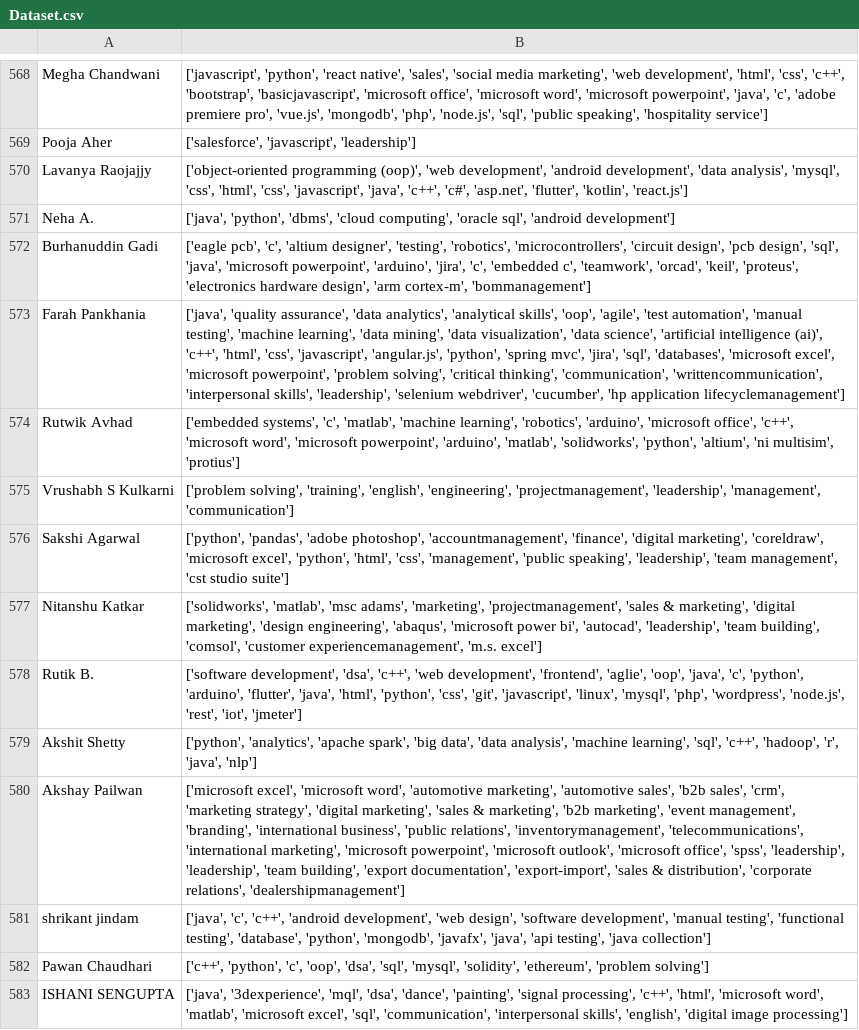
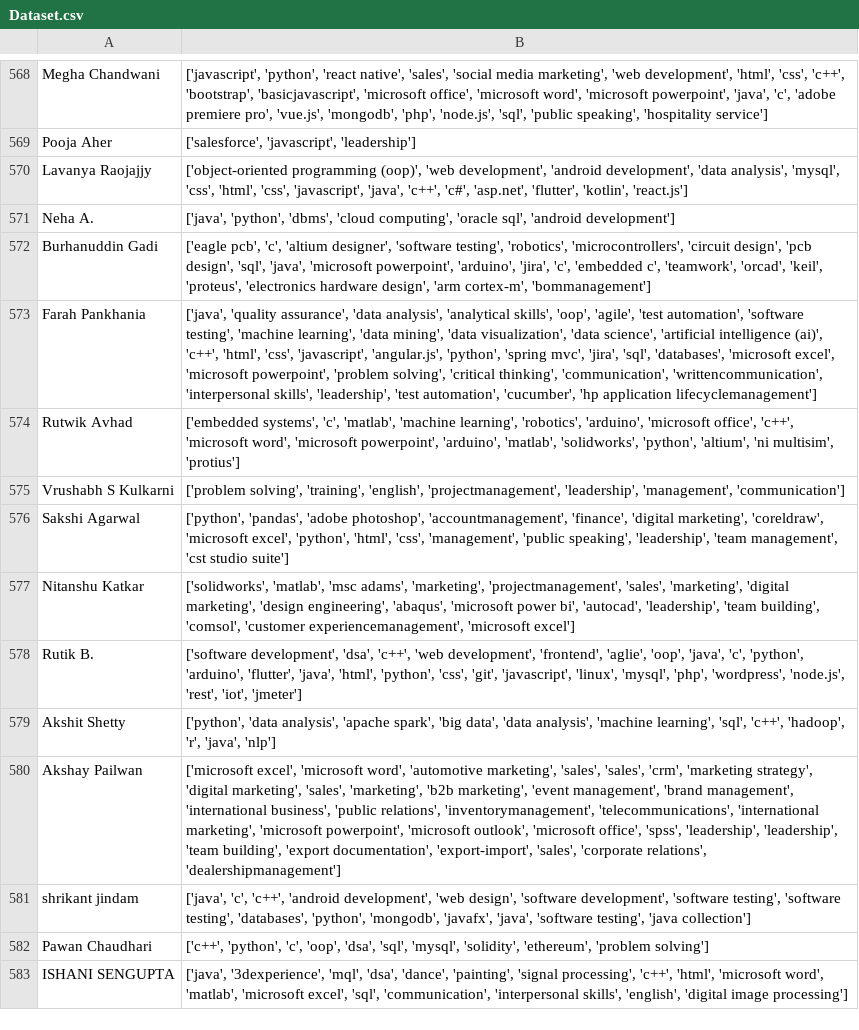
Before and after one commit to Project-Based-Learning-IT/Recommendation-Algorithm, a CSV file: Dataset.csv, drawn as a sheet; only a part is shown, gaps mark what is left out; the diff covers the shown part only.

```diff
--- a/Dataset.csv
+++ b/Dataset.csv
@@ -571,12 +571,12 @@ Lavanya Raojajjy,"['object-oriented programming (oop)', 'web development', 'andr
 Neha A.,"['java', 'python', 'dbms', 'cloud computing', 'oracle sql', 'android development']"
-Burhanuddin Gadi,"['eagle pcb', 'c', 'altium designer', 'testing', 'robotics', 'microcontrollers', 'circuit design', 'pcb design', 'sql', 'java', 'microsoft powerpoint', 'arduino', 'jira', 'c', 'embedded c', 'teamwork', 'orcad', 'keil', 'proteus', 'electronics hardware design', 'arm cortex-m', 'bommanagement']"
-Farah Pankhania,"['java', 'quality assurance', 'data analytics', 'analytical skills', 'oop', 'agile', 'test automation', 'manual testing', 'machine learning', 'data mining', 'data visualization', 'data science', 'artificial intelligence (ai)', 'c++', 'html', 'css', 'javascript', 'angular.js', 'python', 'spring mvc', 'jira', 'sql', 'databases', 'microsoft excel', 'microsoft powerpoint', 'problem solving', 'critical thinking', 'communication', 'writtencommunication', 'interpersonal skills', 'leadership', 'selenium webdriver', 'cucumber', 'hp application lifecyclemanagement']"
+Burhanuddin Gadi,"['eagle pcb', 'c', 'altium designer', 'software testing', 'robotics', 'microcontrollers', 'circuit design', 'pcb design', 'sql', 'java', 'microsoft powerpoint', 'arduino', 'jira', 'c', 'embedded c', 'teamwork', 'orcad', 'keil', 'proteus', 'electronics hardware design', 'arm cortex-m', 'bommanagement']"
+Farah Pankhania,"['java', 'quality assurance', 'data analysis', 'analytical skills', 'oop', 'agile', 'test automation', 'software testing', 'machine learning', 'data mining', 'data visualization', 'data science', 'artificial intelligence (ai)', 'c++', 'html', 'css', 'javascript', 'angular.js', 'python', 'spring mvc', 'jira', 'sql', 'databases', 'microsoft excel', 'microsoft powerpoint', 'problem solving', 'critical thinking', 'communication', 'writtencommunication', 'interpersonal skills', 'leadership', 'test automation', 'cucumber', 'hp application lifecyclemanagement']"
 Rutwik Avhad,"['embedded systems', 'c', 'matlab', 'machine learning', 'robotics', 'arduino', 'microsoft office', 'c++', 'microsoft word', 'microsoft powerpoint', 'arduino', 'matlab', 'solidworks', 'python', 'altium', 'ni multisim', 'protius']"
-Vrushabh S Kulkarni,"['problem solving', 'training', 'english', 'engineering', 'projectmanagement', 'leadership', 'management', 'communication']"
+Vrushabh S Kulkarni,"['problem solving', 'training', 'english', 'projectmanagement', 'leadership', 'management', 'communication']"
 Sakshi Agarwal,"['python', 'pandas', 'adobe photoshop', 'accountmanagement', 'finance', 'digital marketing', 'coreldraw', 'microsoft excel', 'python', 'html', 'css', 'management', 'public speaking', 'leadership', 'team management', 'cst studio suite']"
-Nitanshu Katkar,"['solidworks', 'matlab', 'msc adams', 'marketing', 'projectmanagement', 'sales & marketing', 'digital marketing', 'design engineering', 'abaqus', 'microsoft power bi', 'autocad', 'leadership', 'team building', 'comsol', 'customer experiencemanagement', 'm.s. excel']"
+Nitanshu Katkar,"['solidworks', 'matlab', 'msc adams', 'marketing', 'projectmanagement', 'sales', 'marketing', 'digital marketing', 'design engineering', 'abaqus', 'microsoft power bi', 'autocad', 'leadership', 'team building', 'comsol', 'customer experiencemanagement', 'microsoft excel']"
 Rutik B.,"['software development', 'dsa', 'c++', 'web development', 'frontend', 'aglie', 'oop', 'java', 'c', 'python', 'arduino', 'flutter', 'java', 'html', 'python', 'css', 'git', 'javascript', 'linux', 'mysql', 'php', 'wordpress', 'node.js', 'rest', 'iot', 'jmeter']"
-Akshit Shetty,"['python', 'analytics', 'apache spark', 'big data', 'data analysis', 'machine learning', 'sql', 'c++', 'hadoop', 'r', 'java', 'nlp']"
-Akshay Pailwan,"['microsoft excel', 'microsoft word', 'automotive marketing', 'automotive sales', 'b2b sales', 'crm', 'marketing strategy', 'digital marketing', 'sales & marketing', 'b2b marketing', 'event management', 'branding', 'international business', 'public relations', 'inventorymanagement', 'telecommunications', 'international marketing', 'microsoft powerpoint', 'microsoft outlook', 'microsoft office', 'spss', 'leadership', 'leadership', 'team building', 'export documentation', 'export-import', 'sales & distribution', 'corporate relations', 'dealershipmanagement']"
-shrikant jindam,"['java', 'c', 'c++', 'android development', 'web design', 'software development', 'manual testing', 'functional testing', 'database', 'python', 'mongodb', 'javafx', 'java', 'api testing', 'java collection']"
+Akshit Shetty,"['python', 'data analysis', 'apache spark', 'big data', 'data analysis', 'machine learning', 'sql', 'c++', 'hadoop', 'r', 'java', 'nlp']"
+Akshay Pailwan,"['microsoft excel', 'microsoft word', 'automotive marketing', 'sales', 'sales', 'crm', 'marketing strategy', 'digital marketing', 'sales', 'marketing', 'b2b marketing', 'event management', 'brand management', 'international business', 'public relations', 'inventorymanagement', 'telecommunications', 'international marketing', 'microsoft powerpoint', 'microsoft outlook', 'microsoft office', 'spss', 'leadership', 'leadership', 'team building', 'export documentation', 'export-import', 'sales', 'corporate relations', 'dealershipmanagement']"
+shrikant jindam,"['java', 'c', 'c++', 'android development', 'web design', 'software development', 'software testing', 'software testing', 'databases', 'python', 'mongodb', 'javafx', 'java', 'software testing', 'java collection']"
 Pawan Chaudhari,"['c++', 'python', 'c', 'oop', 'dsa', 'sql', 'mysql', 'solidity', 'ethereum', 'problem solving']"
```
Also changed, not shown: 151 edited cells elsewhere in this file, 1 other file.
